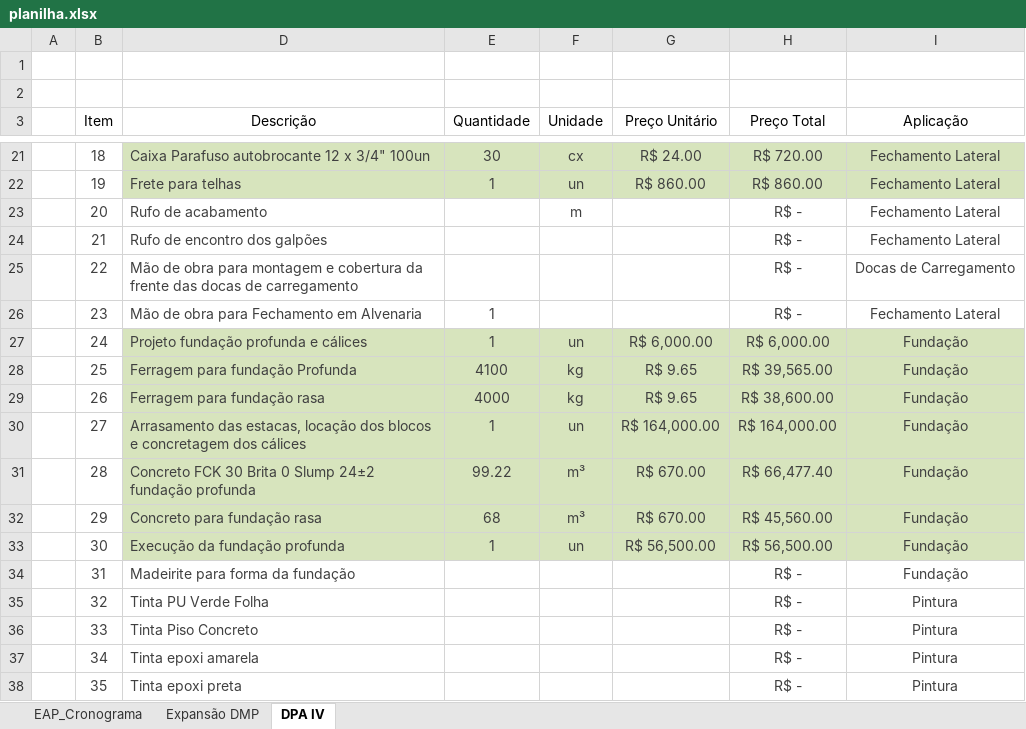
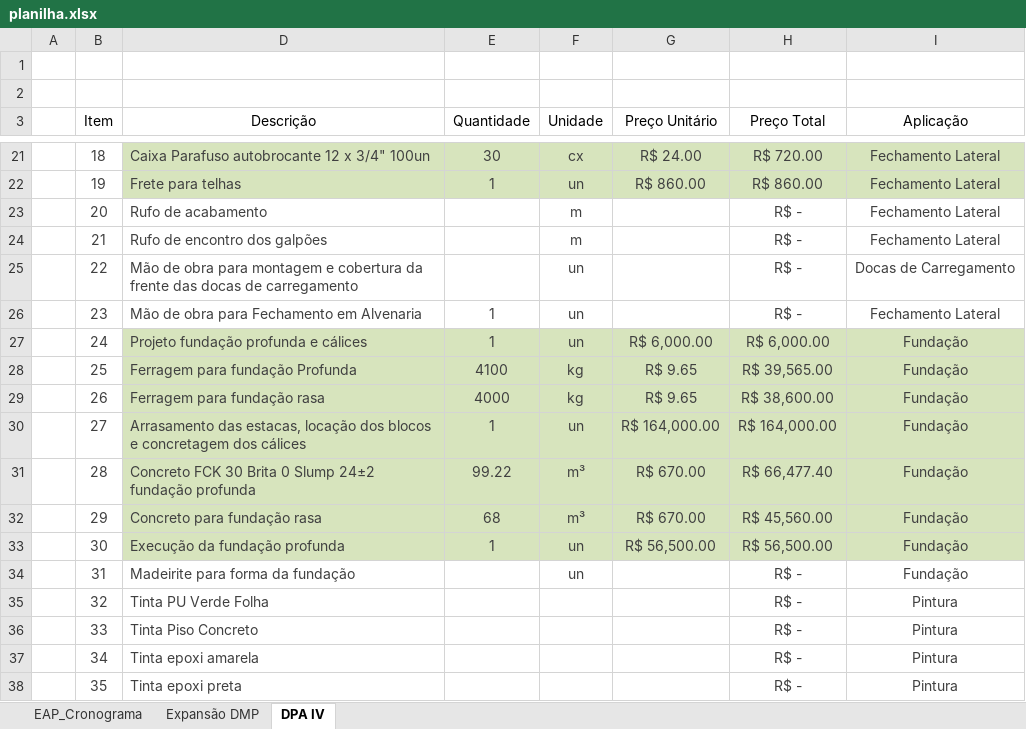
Before and after one commit to Geanfer10/-painel-curva-abc, an Excel workbook: dados/planilha.xlsx, sheet DPA IV, drawn as a sheet; only a part is shown, gaps mark what is left out; values as stored, in another font and other column widths than the file's, no borders; table styles not drawn; the diff names each change by its address in the sheet, - before the commit and + after, or states it on an @@ line.

Commit message:
Atualiza planilha 09/10/2026 16:21

```diff
--- a/dados/planilha.xlsx (sheet DPA IV)
+++ b/dados/planilha.xlsx (sheet DPA IV)
-F24 (Unidade): (empty)
+F24 (Unidade): m
-F25:F26 (Unidade): (empty)
+F25:F26 (Unidade): un
-F34 (Unidade): (empty)
+F34 (Unidade): un
```
